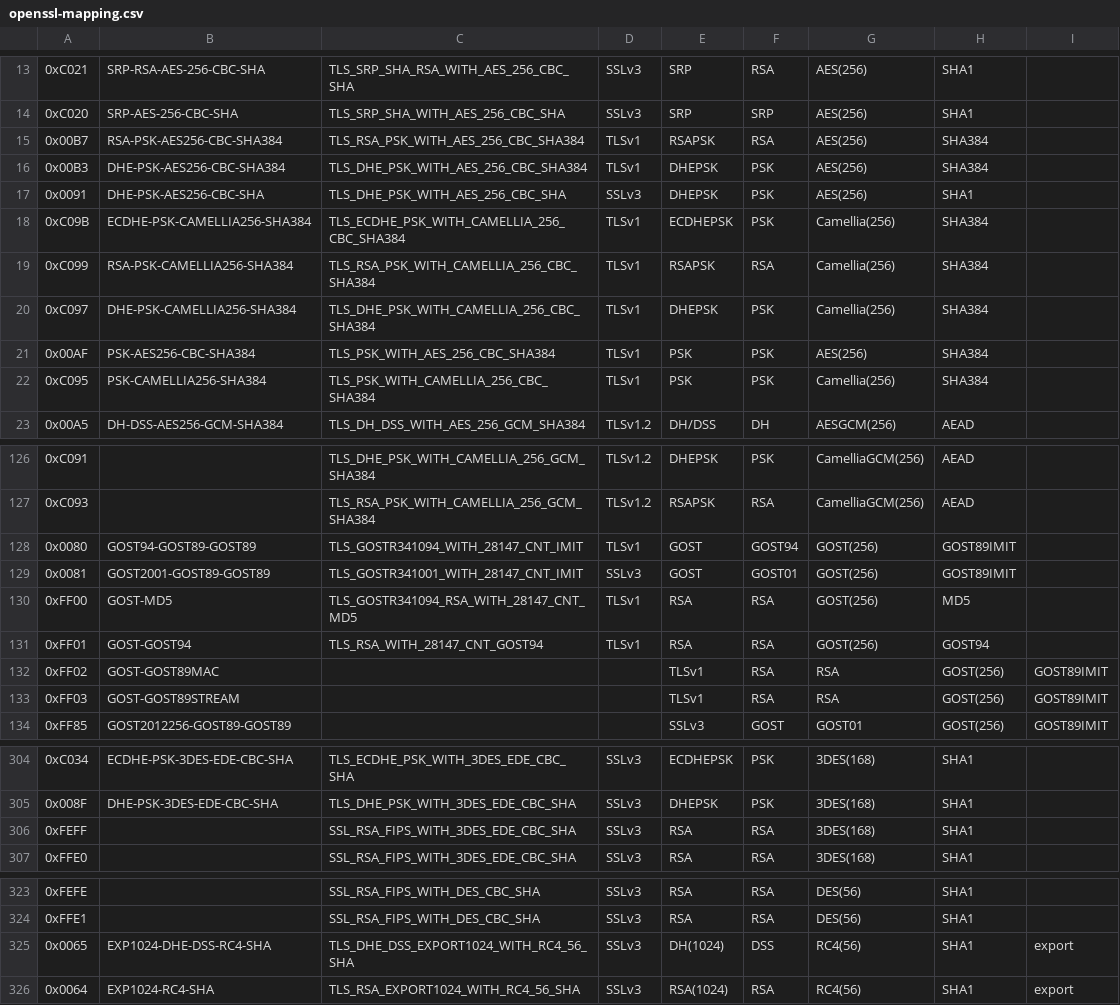
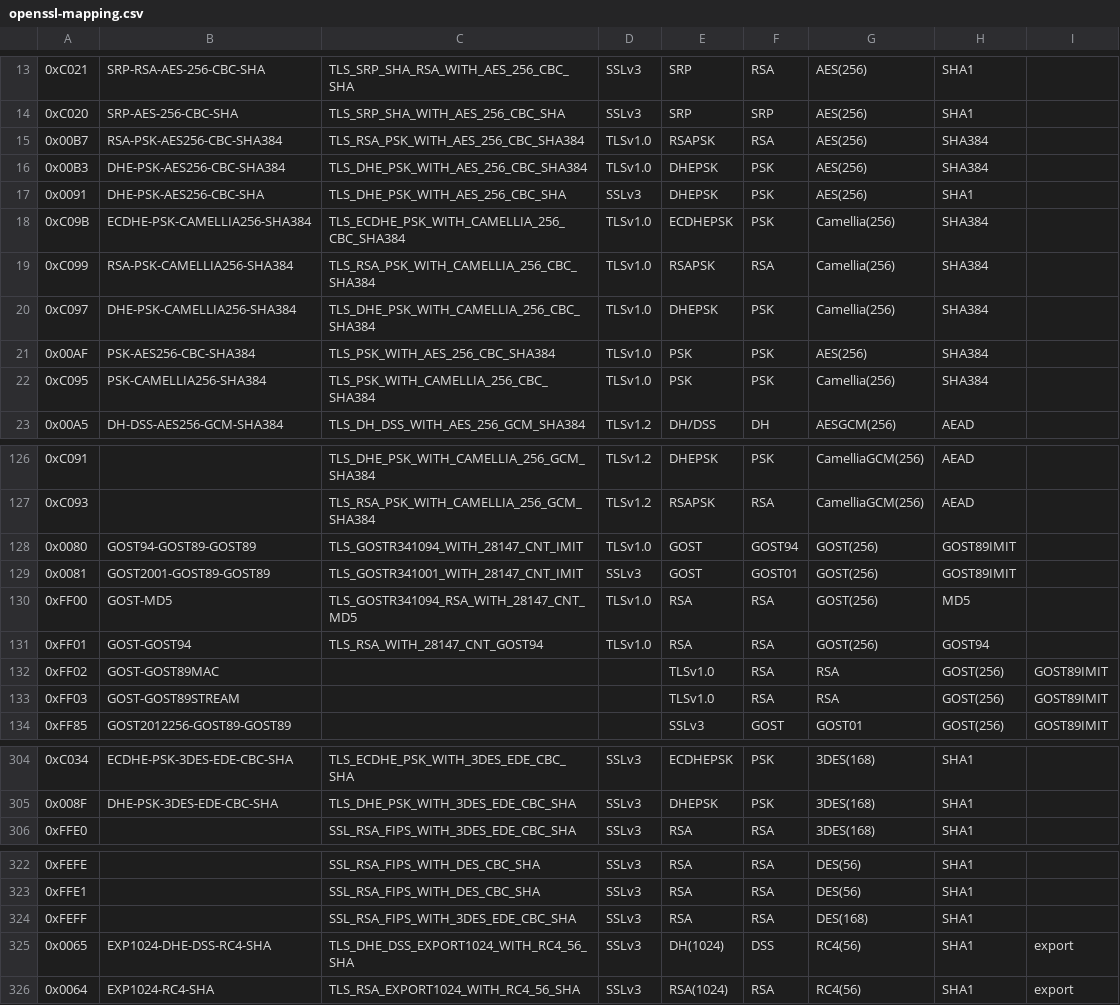
Before and after one commit to n13l/tls-ciphersuites, a CSV file: etc/openssl-mapping.csv, drawn as a sheet; only a part is shown, gaps mark what is left out; the diff covers the shown part only.

```diff
--- a/etc/openssl-mapping.csv
+++ b/etc/openssl-mapping.csv
@@ -14,10 +14,10 @@
 0xC020,SRP-AES-256-CBC-SHA,TLS_SRP_SHA_WITH_AES_256_CBC_SHA,SSLv3,SRP,SRP,AES(256),SHA1,
-0x00B7,RSA-PSK-AES256-CBC-SHA384,TLS_RSA_PSK_WITH_AES_256_CBC_SHA384,TLSv1,RSAPSK,RSA,AES(256),SHA384,
-0x00B3,DHE-PSK-AES256-CBC-SHA384,TLS_DHE_PSK_WITH_AES_256_CBC_SHA384,TLSv1,DHEPSK,PSK,AES(256),SHA384,
+0x00B7,RSA-PSK-AES256-CBC-SHA384,TLS_RSA_PSK_WITH_AES_256_CBC_SHA384,TLSv1.0,RSAPSK,RSA,AES(256),SHA384,
+0x00B3,DHE-PSK-AES256-CBC-SHA384,TLS_DHE_PSK_WITH_AES_256_CBC_SHA384,TLSv1.0,DHEPSK,PSK,AES(256),SHA384,
 0x0091,DHE-PSK-AES256-CBC-SHA,TLS_DHE_PSK_WITH_AES_256_CBC_SHA,SSLv3,DHEPSK,PSK,AES(256),SHA1,
-0xC09B,ECDHE-PSK-CAMELLIA256-SHA384,TLS_ECDHE_PSK_WITH_CAMELLIA_256_CBC_SHA384,TLSv1,ECDHEPSK,PSK,Camellia(256),SHA384,
-0xC099,RSA-PSK-CAMELLIA256-SHA384,TLS_RSA_PSK_WITH_CAMELLIA_256_CBC_SHA384,TLSv1,RSAPSK,RSA,Camellia(256),SHA384,
-0xC097,DHE-PSK-CAMELLIA256-SHA384,TLS_DHE_PSK_WITH_CAMELLIA_256_CBC_SHA384,TLSv1,DHEPSK,PSK,Camellia(256),SHA384,
-0x00AF,PSK-AES256-CBC-SHA384,TLS_PSK_WITH_AES_256_CBC_SHA384,TLSv1,PSK,PSK,AES(256),SHA384,
-0xC095,PSK-CAMELLIA256-SHA384,TLS_PSK_WITH_CAMELLIA_256_CBC_SHA384,TLSv1,PSK,PSK,Camellia(256),SHA384,
+0xC09B,ECDHE-PSK-CAMELLIA256-SHA384,TLS_ECDHE_PSK_WITH_CAMELLIA_256_CBC_SHA384,TLSv1.0,ECDHEPSK,PSK,Camellia(256),SHA384,
+0xC099,RSA-PSK-CAMELLIA256-SHA384,TLS_RSA_PSK_WITH_CAMELLIA_256_CBC_SHA384,TLSv1.0,RSAPSK,RSA,Camellia(256),SHA384,
+0xC097,DHE-PSK-CAMELLIA256-SHA384,TLS_DHE_PSK_WITH_CAMELLIA_256_CBC_SHA384,TLSv1.0,DHEPSK,PSK,Camellia(256),SHA384,
+0x00AF,PSK-AES256-CBC-SHA384,TLS_PSK_WITH_AES_256_CBC_SHA384,TLSv1.0,PSK,PSK,AES(256),SHA384,
+0xC095,PSK-CAMELLIA256-SHA384,TLS_PSK_WITH_CAMELLIA_256_CBC_SHA384,TLSv1.0,PSK,PSK,Camellia(256),SHA384,
 0x00A5,DH-DSS-AES256-GCM-SHA384,TLS_DH_DSS_WITH_AES_256_GCM_SHA384,TLSv1.2,DH/DSS,DH,AESGCM(256),AEAD,
@@ -127,8 +127,8 @@
 0xC093, ,TLS_RSA_PSK_WITH_CAMELLIA_256_GCM_SHA384,TLSv1.2,RSAPSK,RSA,CamelliaGCM(256),AEAD,
-0x0080,GOST94-GOST89-GOST89,TLS_GOSTR341094_WITH_28147_CNT_IMIT,TLSv1,GOST,GOST94,GOST(256),GOST89IMIT,
+0x0080,GOST94-GOST89-GOST89,TLS_GOSTR341094_WITH_28147_CNT_IMIT,TLSv1.0,GOST,GOST94,GOST(256),GOST89IMIT,
 0x0081,GOST2001-GOST89-GOST89,TLS_GOSTR341001_WITH_28147_CNT_IMIT,SSLv3,GOST,GOST01,GOST(256),GOST89IMIT,
-0xFF00,GOST-MD5,TLS_GOSTR341094_RSA_WITH_28147_CNT_MD5,TLSv1,RSA,RSA,GOST(256),MD5,
-0xFF01,GOST-GOST94,TLS_RSA_WITH_28147_CNT_GOST94,TLSv1,RSA,RSA,GOST(256),GOST94,
-0xFF02,GOST-GOST89MAC, ,,TLSv1,RSA,RSA,GOST(256),GOST89IMIT,
-0xFF03,GOST-GOST89STREAM, ,,TLSv1,RSA,RSA,GOST(256),GOST89IMIT,
+0xFF00,GOST-MD5,TLS_GOSTR341094_RSA_WITH_28147_CNT_MD5,TLSv1.0,RSA,RSA,GOST(256),MD5,
+0xFF01,GOST-GOST94,TLS_RSA_WITH_28147_CNT_GOST94,TLSv1.0,RSA,RSA,GOST(256),GOST94,
+0xFF02,GOST-GOST89MAC, ,,TLSv1.0,RSA,RSA,GOST(256),GOST89IMIT,
+0xFF03,GOST-GOST89STREAM, ,,TLSv1.0,RSA,RSA,GOST(256),GOST89IMIT,
 0xFF85,GOST2012256-GOST89-GOST89, ,,SSLv3,GOST,GOST01,GOST(256),GOST89IMIT,
@@ -305,3 +305,2 @@
 0x008F,DHE-PSK-3DES-EDE-CBC-SHA,TLS_DHE_PSK_WITH_3DES_EDE_CBC_SHA,SSLv3,DHEPSK,PSK,3DES(168),SHA1,
-0xFEFF, ,SSL_RSA_FIPS_WITH_3DES_EDE_CBC_SHA,SSLv3,RSA,RSA,3DES(168),SHA1,
 0xFFE0, ,SSL_RSA_FIPS_WITH_3DES_EDE_CBC_SHA,SSLv3,RSA,RSA,3DES(168),SHA1,
@@ -324,2 +323,3 @@
 0xFFE1, ,SSL_RSA_FIPS_WITH_DES_CBC_SHA,SSLv3,RSA,RSA,DES(56),SHA1,
+0xFEFF, ,SSL_RSA_FIPS_WITH_3DES_EDE_CBC_SHA,SSLv3,RSA,RSA,DES(168),SHA1,
 0x0065,EXP1024-DHE-DSS-RC4-SHA,TLS_DHE_DSS_EXPORT1024_WITH_RC4_56_SHA,SSLv3,DH(1024),DSS,RC4(56),SHA1,export,
```
Also changed, not shown: 26 edited cells elsewhere in this file, etc/openssl-ciphersuites.csv, 1 other file.
